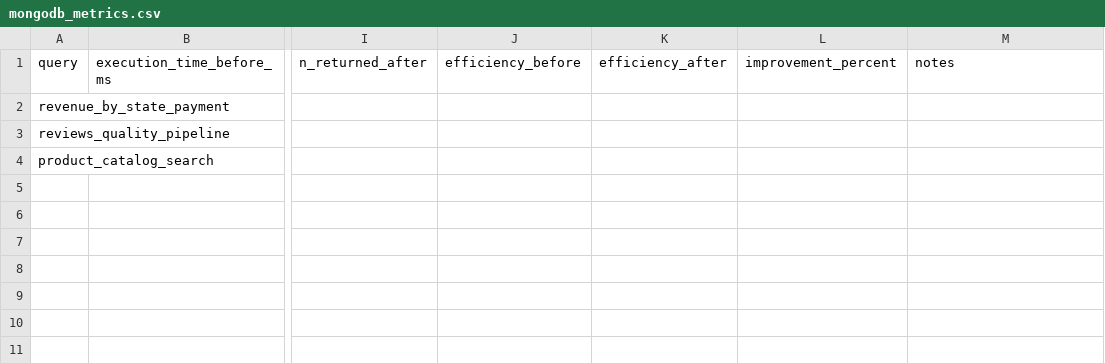
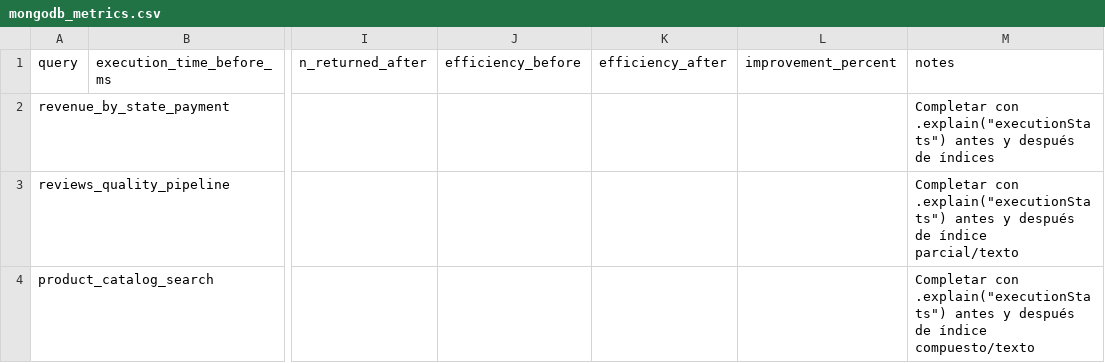
Before and after one commit to jorge-figueroa-eng/Ecommify-Database-Design, a CSV file: evidences/mongodb/mongodb_metrics.csv, drawn as a sheet; only a part is shown, gaps mark what is left out; the diff names each change by its address in the sheet, - before the commit and + after, or states it on an @@ line.

```diff
--- a/evidences/mongodb/mongodb_metrics.csv
+++ b/evidences/mongodb/mongodb_metrics.csv
-M2: (empty)
+M2: Completar con .explain("executionStats") antes y después de índices
-M3: (empty)
+M3: Completar con .explain("executionStats") antes y después de índice parcial/texto
-M4: (empty)
+M4: Completar con .explain("executionStats") antes y después de índice compuesto/texto
```
Also changed, not shown: evidences/postgresql/postgresql_metrics.csv, 9 other files.
